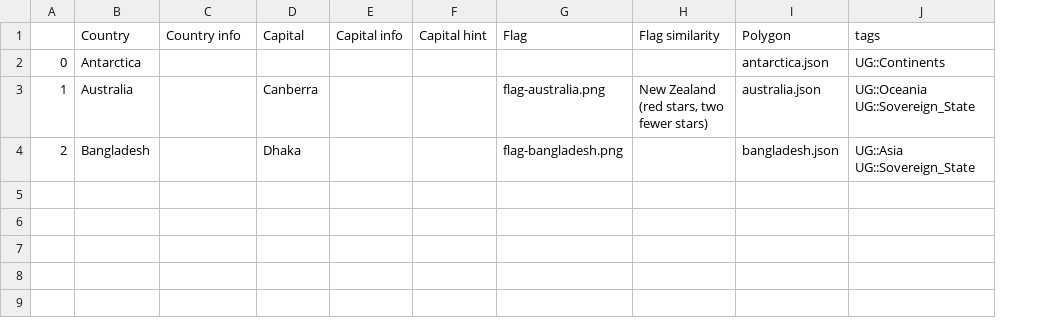
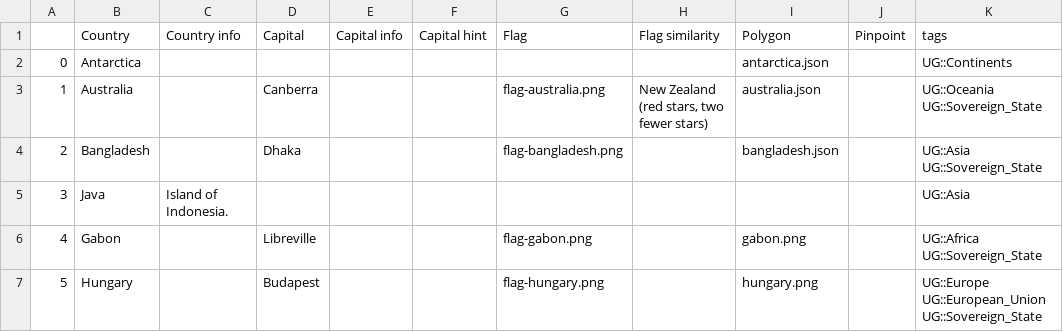
Before and after one commit to MaloMn/map-game, a CSV file: data/data.csv, drawn as a sheet; the diff names each change by its address in the sheet, - before the commit and + after, or states it on an @@ line.

Commit message:
Added more data to play with.

```diff
--- a/data/data.csv
+++ b/data/data.csv
+column J (Pinpoint), empty
+row 5: 3 | Java | Island of Indonesia. |  |  |  |  |  |  |  | UG::Asia
+row 6: 4 | Gabon |  | Libreville |  |  | flag-gabon.png |  | gabon.png |  | UG::Africa UG::Sovereign_State
+row 7: 5 | Hungary |  | Budapest |  |  | flag-hungary.png |  | hungary.png |  | UG::Europe UG::European_Union UG::Sovereign_State
```
Also changed, not shown: 4 other files.
